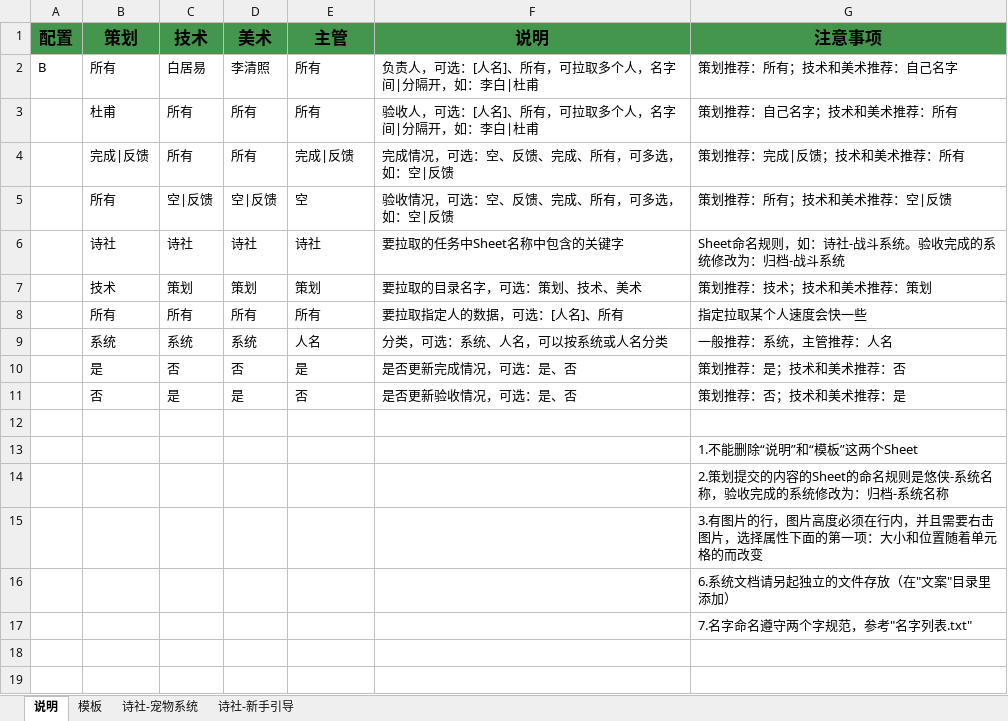
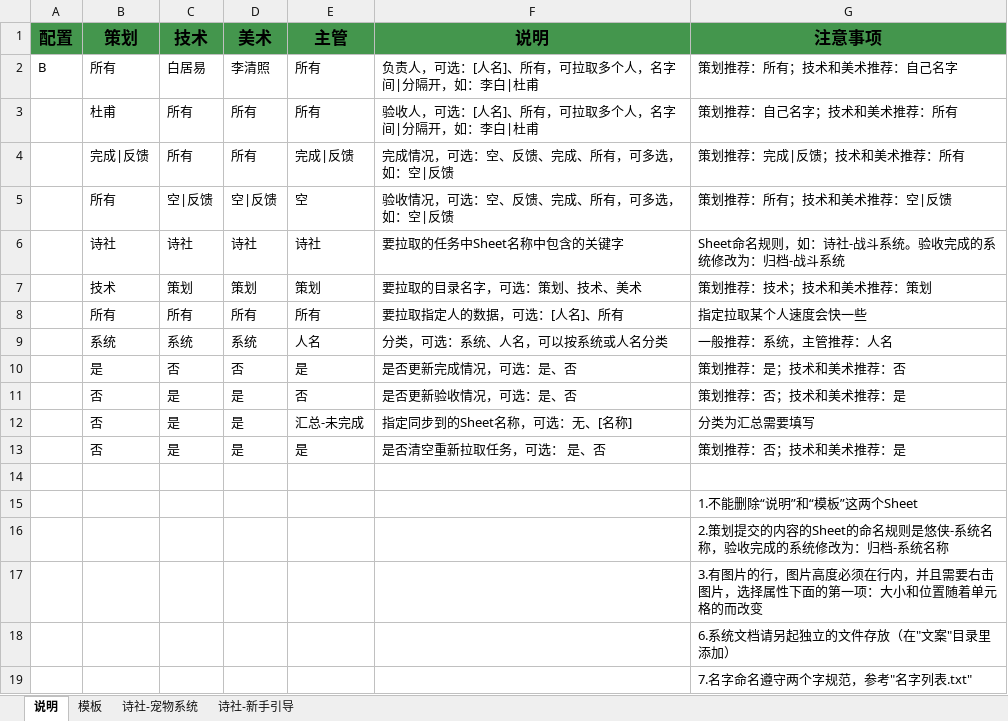
Before and after one commit to andycai/Excel-Project, an Excel workbook: 策划/杜甫.xlsm, sheet 说明, drawn as a sheet; values as stored, in another font and other column widths than the file's, no borders; the diff names each change by its address in the sheet, - before the commit and + after, or states it on an @@ line.

```diff
--- a/策划/杜甫.xlsm (sheet 说明)
+++ b/策划/杜甫.xlsm (sheet 说明)
+row 12:  | 否 | 是 | 是 | 汇总-未完成 | 指定同步到的Sheet名称，可选：无、[名称] | 分类为汇总需要填写
+row 13:  | 否 | 是 | 是 | 是 | 是否清空重新拉取任务，可选： 是、否 | 策划推荐：否；技术和美术推荐：是
```
Also changed, not shown: 技术/白居易.xlsm, 策划/李白.xlsm.
